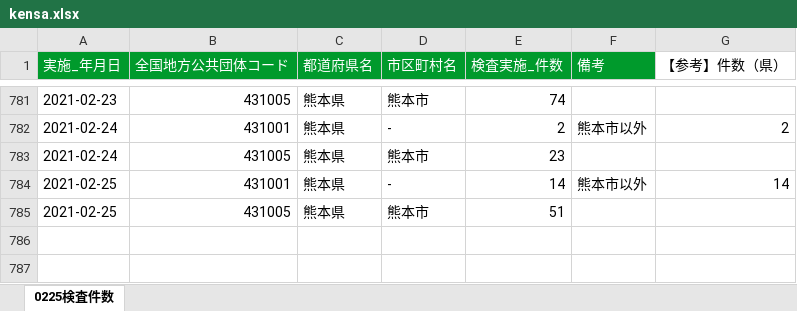
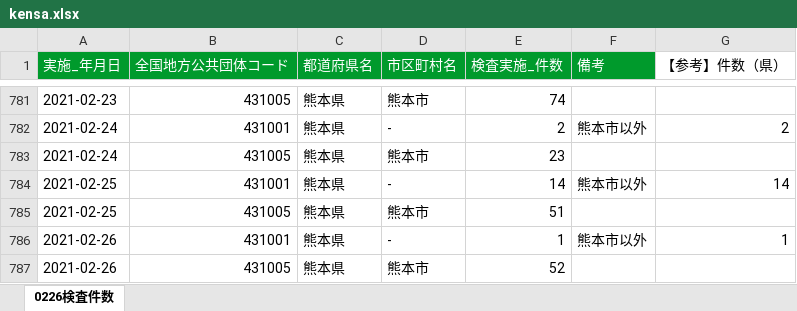
Before and after one commit to makoragi/kumamoto-covid19, an Excel workbook: kensa.xlsx, sheet 0226検査件数, drawn as a sheet; only a part is shown, gaps mark what is left out; values as stored, in another font and other column widths than the file's, no borders; the diff names each change by its address in the sheet, - before the commit and + after, or states it on an @@ line.

```diff
--- a/kensa.xlsx (sheet 0226検査件数)
+++ b/kensa.xlsx (sheet 0226検査件数)
-sheet tab: 0225検査件数
+sheet tab: 0226検査件数
+row 786: 2021-02-26 | 431001 | 熊本県 | - | 1 | 熊本市以外 | 1
+row 787: 2021-02-26 | 431005 | 熊本県 | 熊本市 | 52
```
Also changed, not shown: kanja.xlsx, 1 other file.
